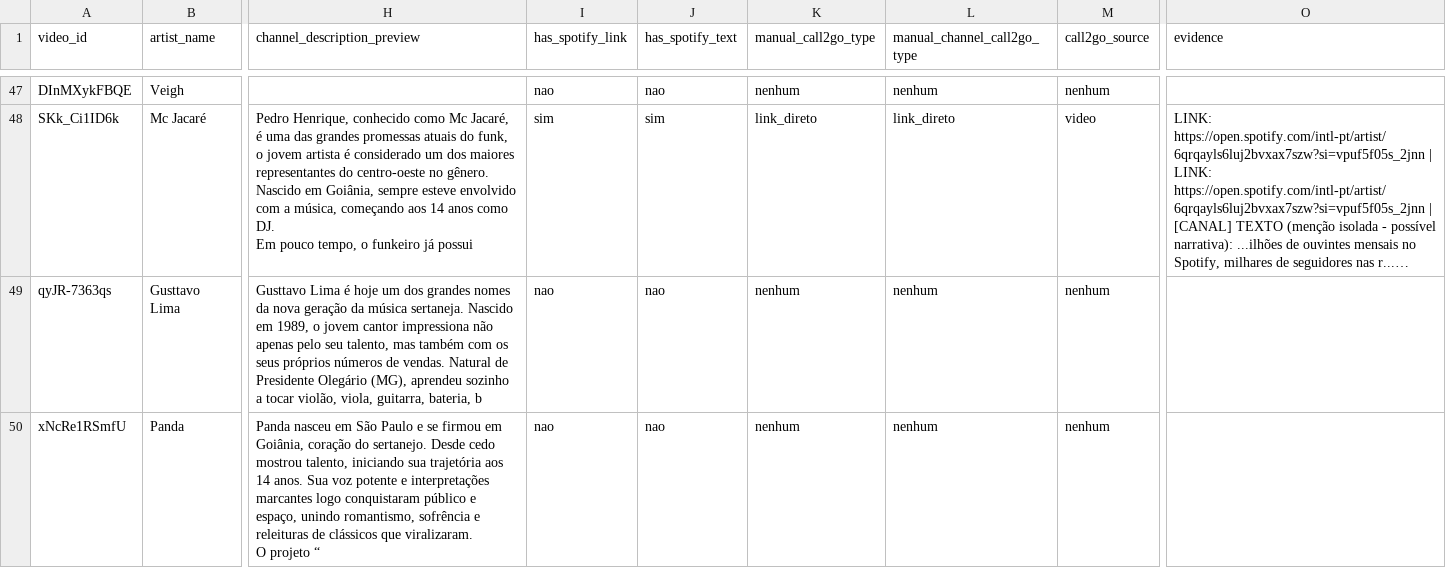
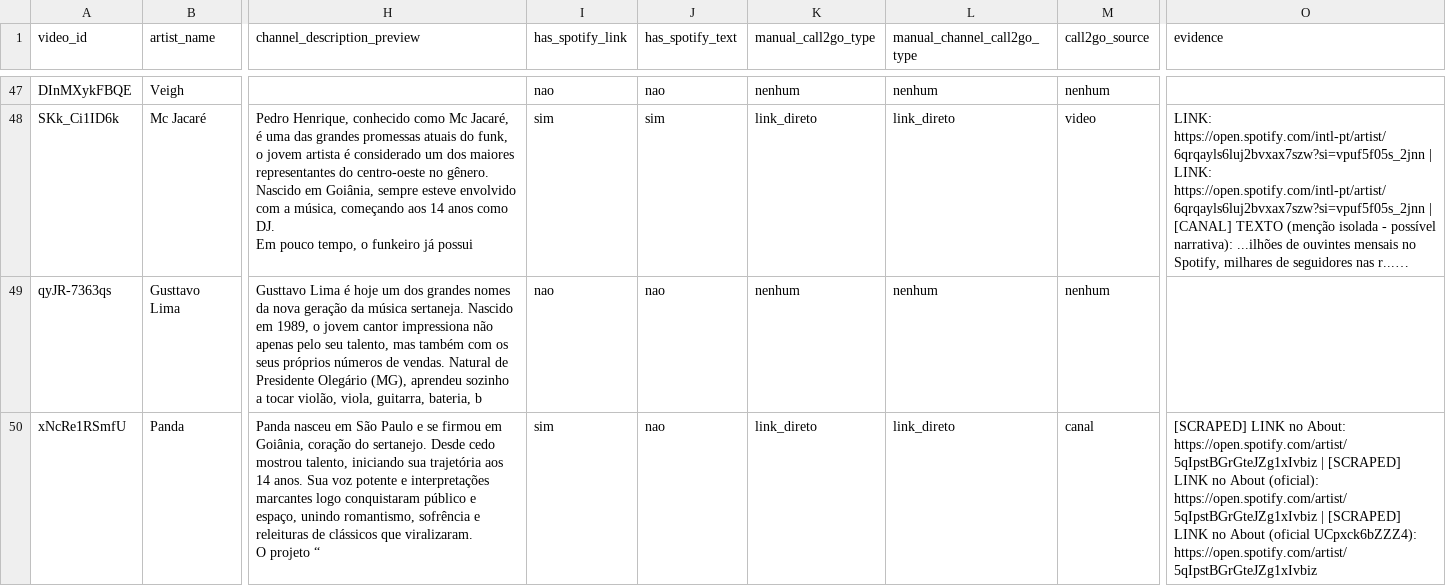
Before and after one commit to fiori007/tcc-call2go, a CSV file: data/validation/ground_truth_prefilled.csv, drawn as a sheet; only a part is shown, gaps mark what is left out; long unchanged cells end in …; the diff covers the shown part only; the diff names each change by its address in the sheet, - before the commit and + after, or states it on an @@ line.

Commit message:
feat: descoberta automatica de canal oficial para artistas OAC
- channel_link_scraper.py: find_official_channel() busca canal oficial via
  YouTube Search quando o canal primario e OAC (auto-gerado)
  9/9 canais oficiais descobertos automaticamente
  Resultado: 2/20 → 7/20 → 12/20 artistas com Spotify no About

- call2go_detector.py: detect_call2go_channel_scraped() agora verifica
  official_spotify_links e canal oficial no cache

- ground_truth_helper.py: confianca ALTA para scraped links de canal oficial
  Evidencia mostra [SCRAPED] LINK no About (oficial)
  50/50 alta confianca, 31 link_direto, 19 nenhum

- Fix Ana Castela: canal OAC nao tinha links, canal oficial @anacastelaoficial
  descoberto automaticamente com Spotify link correto

- memory-bank atualizado

```diff
--- a/data/validation/ground_truth_prefilled.csv
+++ b/data/validation/ground_truth_prefilled.csv
-I50 (has_spotify_link): nao
+I50 (has_spotify_link): sim
-K50 (manual_call2go_type): nenhum
+K50 (manual_call2go_type): link_direto
-L50 (manual_channel_call2go_type): nenhum
+L50 (manual_channel_call2go_type): link_direto
-M50 (call2go_source): nenhum
+M50 (call2go_source): canal
-O50 (evidence): (empty)
+O50 (evidence): [SCRAPED] LINK no About: https://open.spotify.com/artist/5qIpstBGrGteJZg1xIvbiz | [SCRAPED] LINK no About (oficial): https://open.spotify.com/artist/5qIpstBGrGteJZg1xIvbiz | [SCRAPED] LINK no About (oficial UCpxck6bZZZ4): https://open.spotify.com/artist/5qIpstBGrGteJZg1xIvbiz
```
Also changed, not shown: 55 edited cells elsewhere in this file, data/processed/youtube_call2go_flagged.csv, 7 other files.
